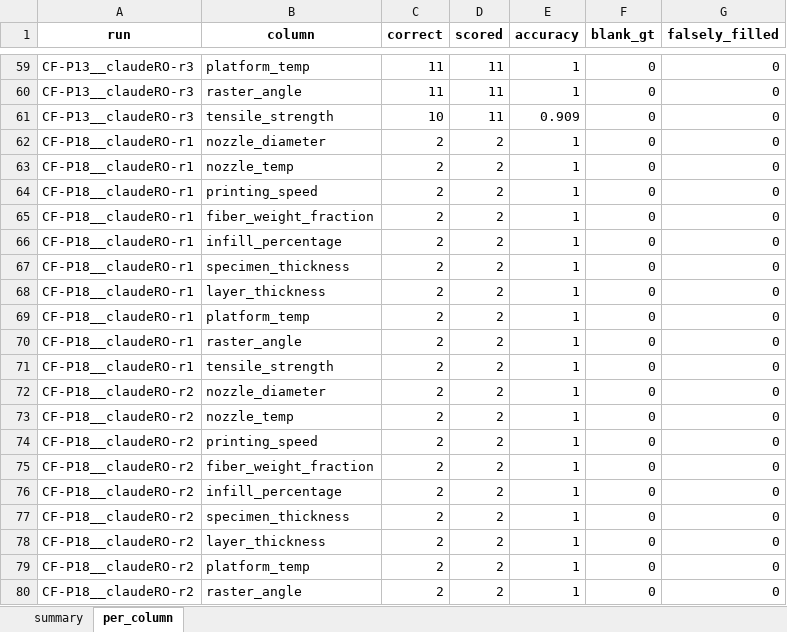
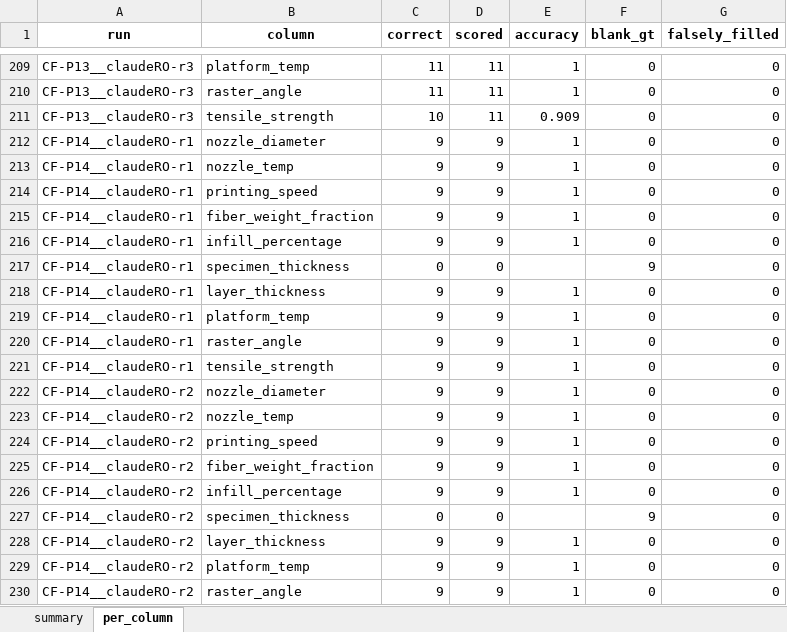
Before and after one commit to maxfu-UW/peek-bench, an Excel workbook: results/CLAUDE-readonly.xlsx, sheet per_column, drawn as a sheet; only a part is shown, gaps mark what is left out; the shorter side is filled out with more unchanged rows; values as stored, in another font and other column widths than the file's, no borders; the diff covers the shown part only; the diff names each change by its address in the sheet, - before the commit and + after, or states it on an @@ line.

```diff
--- a/results/CLAUDE-readonly.xlsx (sheet per_column)
+++ b/results/CLAUDE-readonly.xlsx (sheet per_column)
+row 212: CF-P14__claudeRO-r1 | nozzle_diameter | 9 | 9 | 1 | 0 | 0
+row 213: CF-P14__claudeRO-r1 | nozzle_temp | 9 | 9 | 1 | 0 | 0
+row 214: CF-P14__claudeRO-r1 | printing_speed | 9 | 9 | 1 | 0 | 0
+row 215: CF-P14__claudeRO-r1 | fiber_weight_fraction | 9 | 9 | 1 | 0 | 0
+row 216: CF-P14__claudeRO-r1 | infill_percentage | 9 | 9 | 1 | 0 | 0
+row 217: CF-P14__claudeRO-r1 | specimen_thickness | 0 | 0 |  | 9 | 0
+row 218: CF-P14__claudeRO-r1 | layer_thickness | 9 | 9 | 1 | 0 | 0
+row 219: CF-P14__claudeRO-r1 | platform_temp | 9 | 9 | 1 | 0 | 0
+row 220: CF-P14__claudeRO-r1 | raster_angle | 9 | 9 | 1 | 0 | 0
+row 221: CF-P14__claudeRO-r1 | tensile_strength | 9 | 9 | 1 | 0 | 0
+row 222: CF-P14__claudeRO-r2 | nozzle_diameter | 9 | 9 | 1 | 0 | 0
+row 223: CF-P14__claudeRO-r2 | nozzle_temp | 9 | 9 | 1 | 0 | 0
+row 224: CF-P14__claudeRO-r2 | printing_speed | 9 | 9 | 1 | 0 | 0
+row 225: CF-P14__claudeRO-r2 | fiber_weight_fraction | 9 | 9 | 1 | 0 | 0
+row 226: CF-P14__claudeRO-r2 | infill_percentage | 9 | 9 | 1 | 0 | 0
+row 227: CF-P14__claudeRO-r2 | specimen_thickness | 0 | 0 |  | 9 | 0
+row 228: CF-P14__claudeRO-r2 | layer_thickness | 9 | 9 | 1 | 0 | 0
+row 229: CF-P14__claudeRO-r2 | platform_temp | 9 | 9 | 1 | 0 | 0
+row 230: CF-P14__claudeRO-r2 | raster_angle | 9 | 9 | 1 | 0 | 0
```
Also changed, not shown: 221 added rows elsewhere in this sheet, sheet summary, 4 other files.
